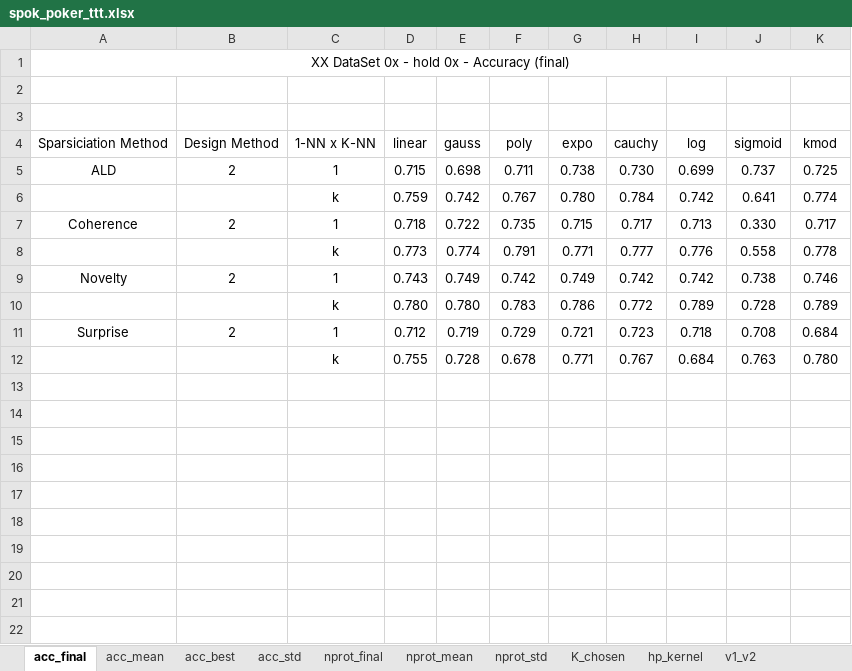
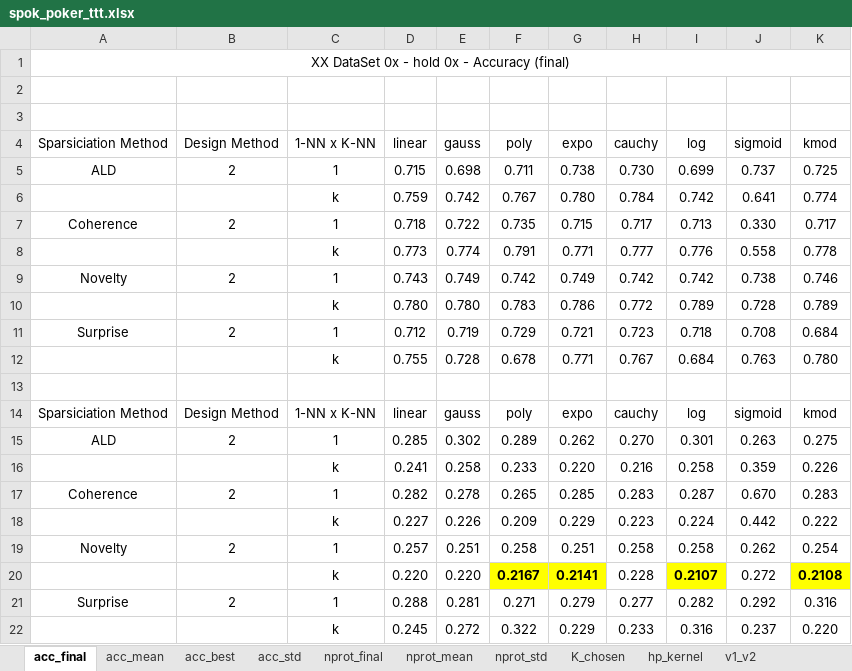
Before and after one commit to davidcoelho89/Matlab-MLTool-fp, an Excel workbook: results_analysis/spok_poker_ttt.xlsx, sheet acc_final, drawn as a sheet; values as stored, in another font and other column widths than the file's, no borders; the diff names each change by its address in the sheet, - before the commit and + after, or states it on an @@ line.

```diff
--- a/results_analysis/spok_poker_ttt.xlsx (sheet acc_final)
+++ b/results_analysis/spok_poker_ttt.xlsx (sheet acc_final)
+row 13: (empty)
+row 14: Sparsiciation Method | Design Method | 1-NN x K-NN | linear | gauss | poly | expo | cauchy | log | sigmoid | kmod
+row 15: ALD | 2 | 1 | 0.285 | 0.302 | 0.289 | 0.262 | 0.270 | 0.301 | 0.263 | 0.275
+row 16:  |  | k | 0.241 | 0.258 | 0.233 | 0.220 | 0.216 | 0.258 | 0.359 | 0.226
+row 17: Coherence | 2 | 1 | 0.282 | 0.278 | 0.265 | 0.285 | 0.283 | 0.287 | 0.670 | 0.283
+row 18:  |  | k | 0.227 | 0.226 | 0.209 | 0.229 | 0.223 | 0.224 | 0.442 | 0.222
+row 19: Novelty | 2 | 1 | 0.257 | 0.251 | 0.258 | 0.251 | 0.258 | 0.258 | 0.262 | 0.254
+row 20:  |  | k | 0.220 | 0.220 | 0.2167 | 0.2141 | 0.228 | 0.2107 | 0.272 | 0.2108
+row 21: Surprise | 2 | 1 | 0.288 | 0.281 | 0.271 | 0.279 | 0.277 | 0.282 | 0.292 | 0.316
+row 22:  |  | k | 0.245 | 0.272 | 0.322 | 0.229 | 0.233 | 0.316 | 0.237 | 0.220
```
Also changed, not shown: sheet K_chosen, results_analysis/spok_covertype_ttt.xlsx, results_analysis/spok_eletricity_ttt.xlsx, 3 other files.
